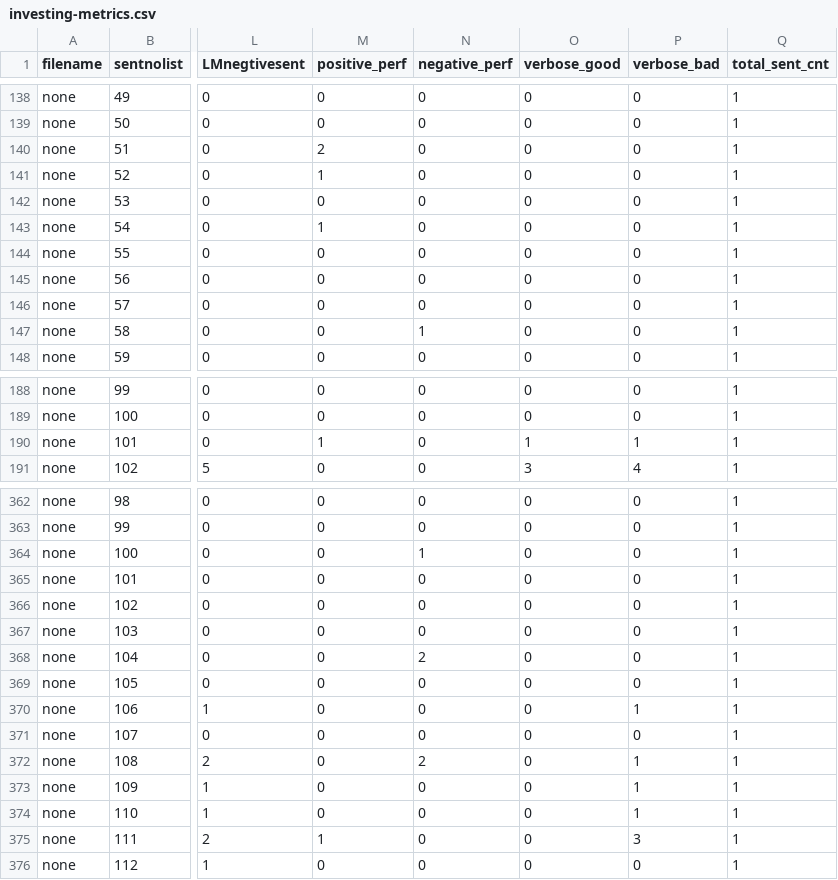
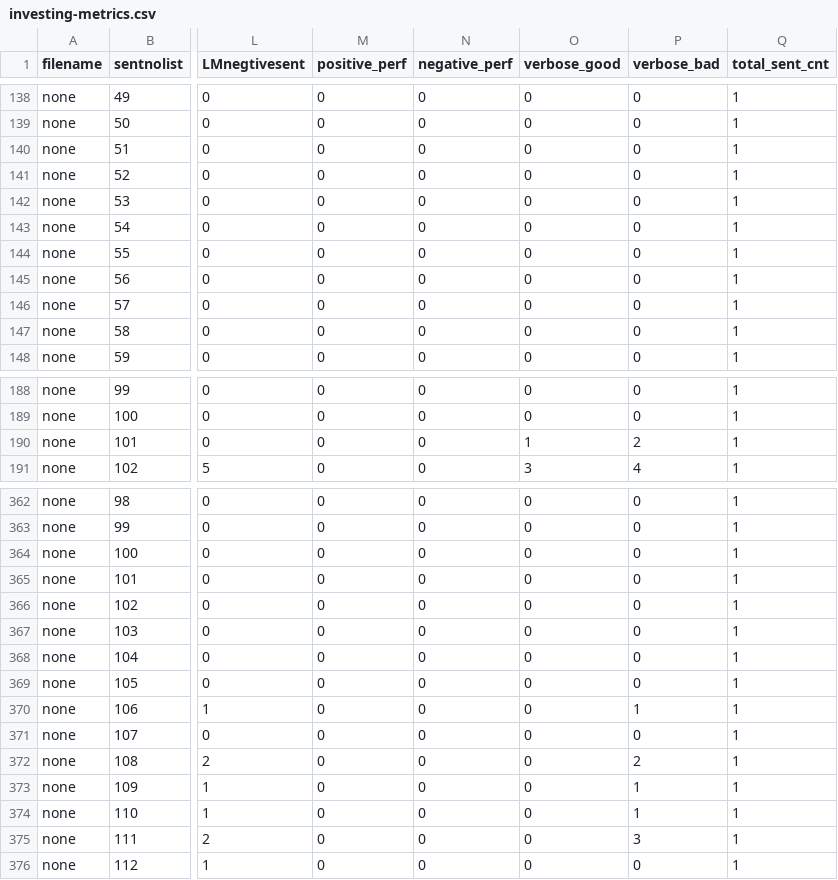
Before and after one commit to chenhuililucy/Categorical-Financial-Dictionaries, a CSV file: investing-metrics.csv, drawn as a sheet; only a part is shown, gaps mark what is left out; the diff covers the shown part only; the diff names each change by its address in the sheet, - before the commit and + after, or states it on an @@ line.

```diff
--- a/investing-metrics.csv
+++ b/investing-metrics.csv
-M140 (positive_perf): 2
+M140 (positive_perf): 0
-M141 (positive_perf): 1
+M141 (positive_perf): 0
-M143 (positive_perf): 1
+M143 (positive_perf): 0
-N147 (negative_perf): 1
+N147 (negative_perf): 0
-M190 (positive_perf): 1
+M190 (positive_perf): 0
-P190 (verbose_bad): 1
+P190 (verbose_bad): 2
-N364 (negative_perf): 1
+N364 (negative_perf): 0
-N368 (negative_perf): 2
+N368 (negative_perf): 0
-N372 (negative_perf): 2
+N372 (negative_perf): 0
-P372 (verbose_bad): 1
+P372 (verbose_bad): 2
-M375 (positive_perf): 1
+M375 (positive_perf): 0
```
Also changed, not shown: 17 edited cells elsewhere in this file, words.csv, 2 other files.
